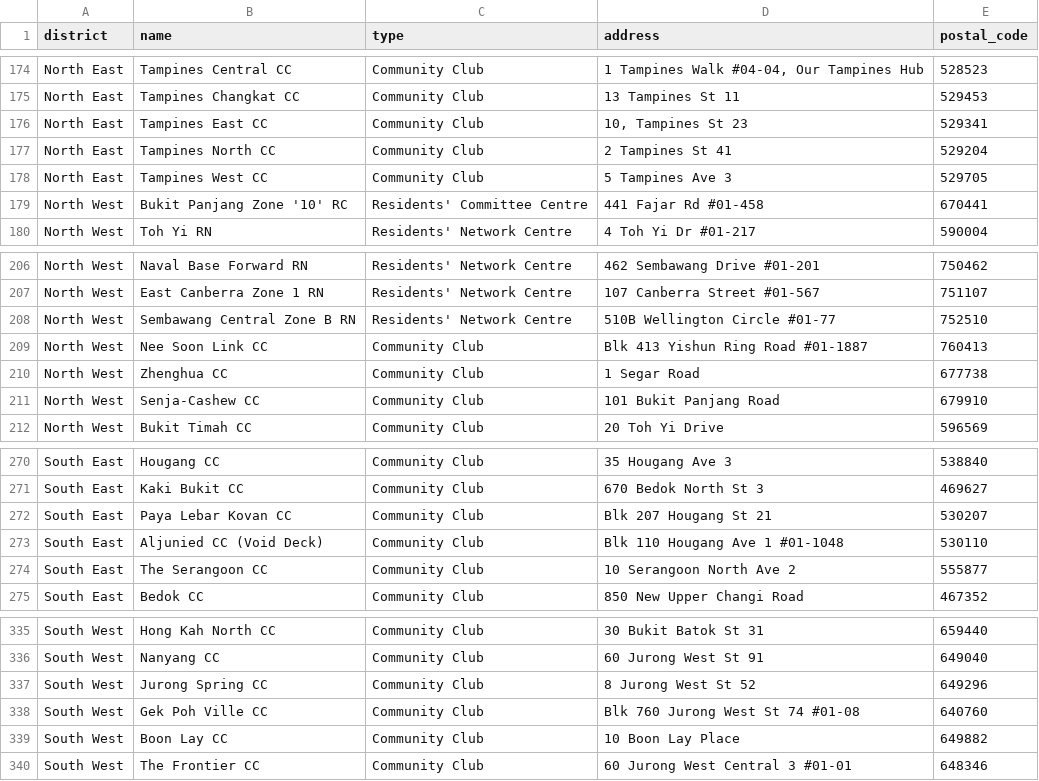
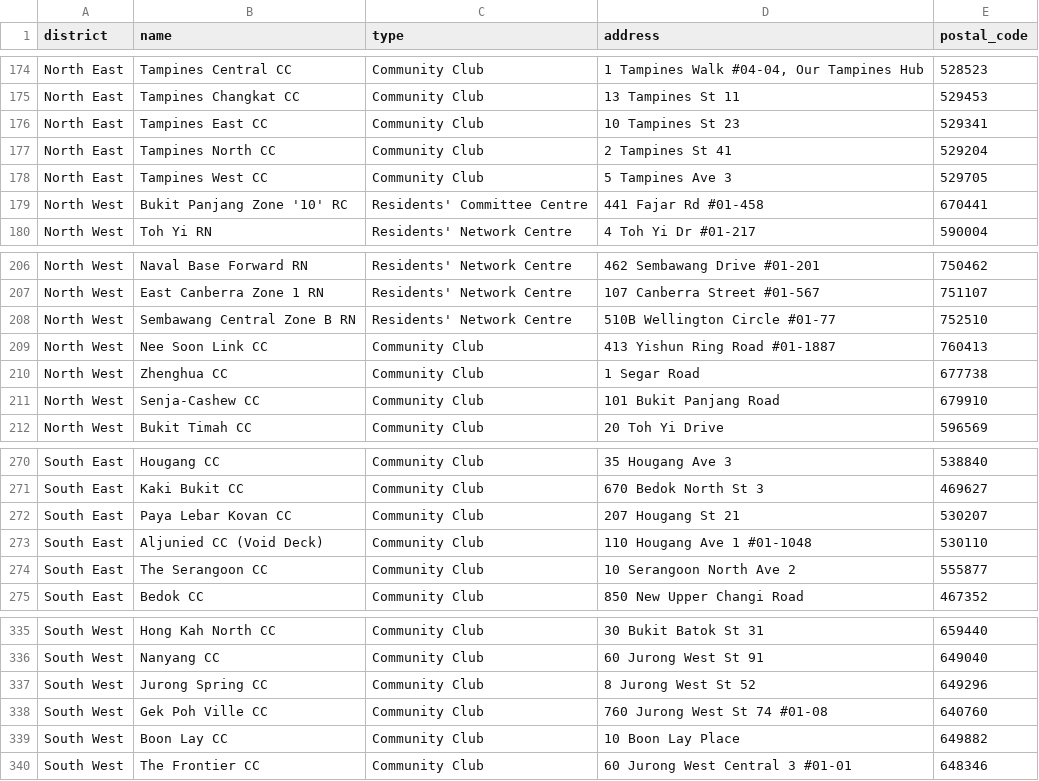
Before and after one commit to sghaze/sg-haze, a CSV file: data/shelters.csv, drawn as a sheet; only a part is shown, gaps mark what is left out; the diff covers the shown part only.

```diff
--- a/data/shelters.csv
+++ b/data/shelters.csv
@@ -175,3 +175,3 @@ North East,Tampines Central CC,Community Club,"1 Tampines Walk #04-04, Our Tampi
 North East,Tampines Changkat CC,Community Club,13 Tampines St 11,529453
-North East,Tampines East CC,Community Club,"10, Tampines St 23",529341
+North East,Tampines East CC,Community Club,10 Tampines St 23,529341
 North East,Tampines North CC,Community Club,2 Tampines St 41,529204
@@ -208,3 +208,3 @@ North West,East Canberra Zone 1 RN,Residents' Network Centre,107 Canberra Street
 North West,Sembawang Central Zone B RN,Residents' Network Centre,510B Wellington Circle #01-77,752510
-North West,Nee Soon Link CC,Community Club,Blk 413 Yishun Ring Road #01-1887,760413
+North West,Nee Soon Link CC,Community Club,413 Yishun Ring Road #01-1887,760413
 North West,Zhenghua CC,Community Club,1 Segar Road,677738
@@ -271,4 +271,4 @@ South East,Hougang CC,Community Club,35 Hougang Ave 3,538840
 South East,Kaki Bukit CC,Community Club,670 Bedok North St 3,469627
-South East,Paya Lebar Kovan CC,Community Club,Blk 207 Hougang St 21,530207
-South East,Aljunied CC (Void Deck),Community Club,Blk 110 Hougang Ave 1 #01-1048,530110
+South East,Paya Lebar Kovan CC,Community Club,207 Hougang St 21,530207
+South East,Aljunied CC (Void Deck),Community Club,110 Hougang Ave 1 #01-1048,530110
 South East,The Serangoon CC,Community Club,10 Serangoon North Ave 2,555877
@@ -337,3 +337,3 @@ South West,Nanyang CC,Community Club,60 Jurong West St 91,649040
 South West,Jurong Spring CC,Community Club,8 Jurong West St 52,649296
-South West,Gek Poh Ville CC,Community Club,Blk 760 Jurong West St 74 #01-08,640760
+South West,Gek Poh Ville CC,Community Club,760 Jurong West St 74 #01-08,640760
 South West,Boon Lay CC,Community Club,10 Boon Lay Place,649882
```
Also changed, not shown: 15 edited cells elsewhere in this file, 6 other files.
